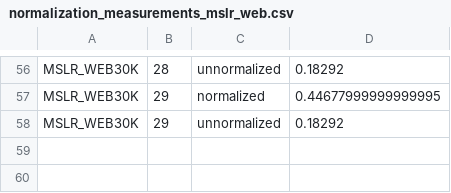
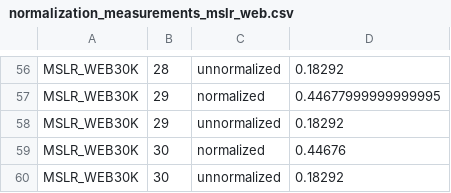
Before and after one commit to TaXxER/Afstuderen, a CSV file: implementation/RankLib/normalization_measurements_mslr_web.csv, drawn as a sheet; only a part is shown, gaps mark what is left out.

```diff
--- a/implementation/RankLib/normalization_measurements_mslr_web.csv
+++ b/implementation/RankLib/normalization_measurements_mslr_web.csv
@@ -58 +58,3 @@
 "MSLR_WEB30K","29","unnormalized","0.18292"
+"MSLR_WEB30K","30","normalized","0.44676"
+"MSLR_WEB30K","30","unnormalized","0.18292"
```
Also changed, not shown: 2 other files.
